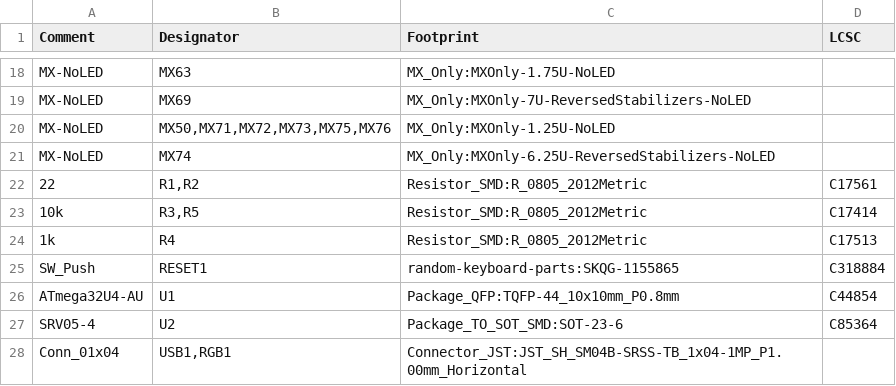
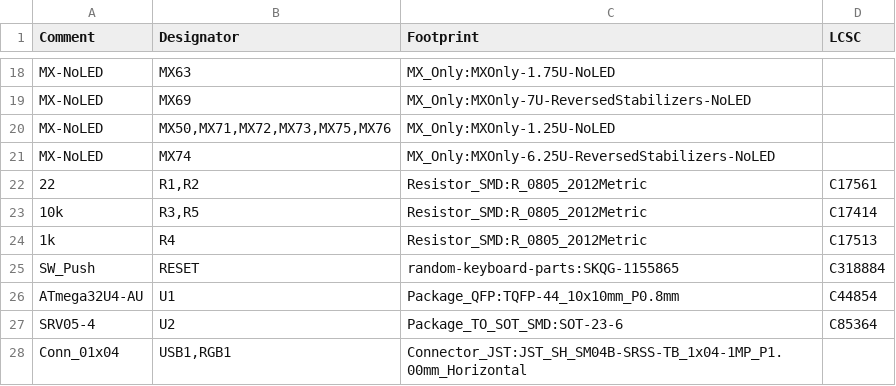
Before and after one commit to kb-elmo/noah_avr, a CSV file: noah.csv, drawn as a sheet; only a part is shown, gaps mark what is left out.

```diff
--- a/noah.csv
+++ b/noah.csv
@@ -24,3 +24,3 @@ Comment,Designator,Footprint,LCSC
 "1k","R4","Resistor_SMD:R_0805_2012Metric","C17513"
-"SW_Push","RESET1","random-keyboard-parts:SKQG-1155865","C318884"
+"SW_Push","RESET","random-keyboard-parts:SKQG-1155865","C318884"
 "ATmega32U4-AU","U1","Package_QFP:TQFP-44_10x10mm_P0.8mm","C44854"
```
Also changed, not shown: 2 other files.
